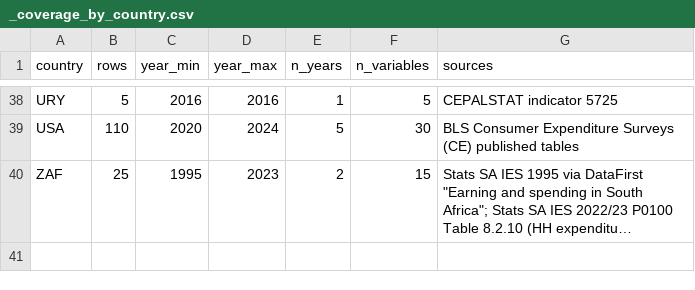
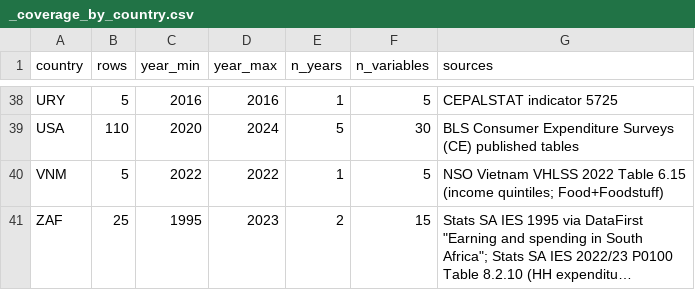
Before and after one commit to myon-bioinformatics/Aoi, a CSV file: research/staple-price-survey/adjacent_food_share_by_income/_coverage_by_country.csv, drawn as a sheet; only a part is shown, gaps mark what is left out; long unchanged cells end in …; the diff names each change by its address in the sheet, - before the commit and + after, or states it on an @@ line.

```diff
--- a/research/staple-price-survey/adjacent_food_share_by_income/_coverage_by_country.csv
+++ b/research/staple-price-survey/adjacent_food_share_by_income/_coverage_by_country.csv
+row 40: VNM | 5 | 2022 | 2022 | 1 | 5 | NSO Vietnam VHLSS 2022 Table 6.15 (income quintiles; Food+Foodstuff)
```
Also changed, not shown: research/staple-price-survey/adjacent_food_share_by_income/adjacent_food_share_by_income_vertical.csv, research/staple-price-survey/adjacent_food_share_urban_rural/_coverage_by_country.csv, 8 other files.
